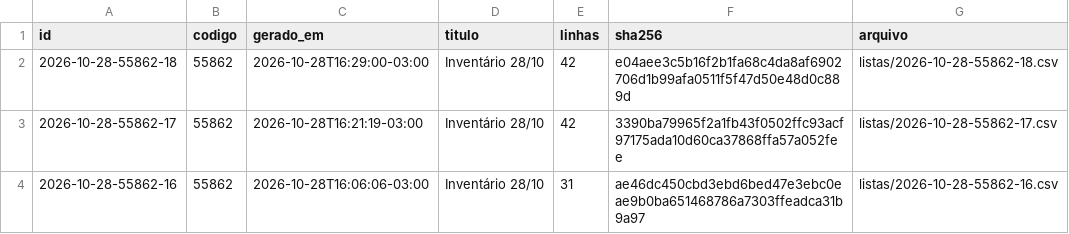
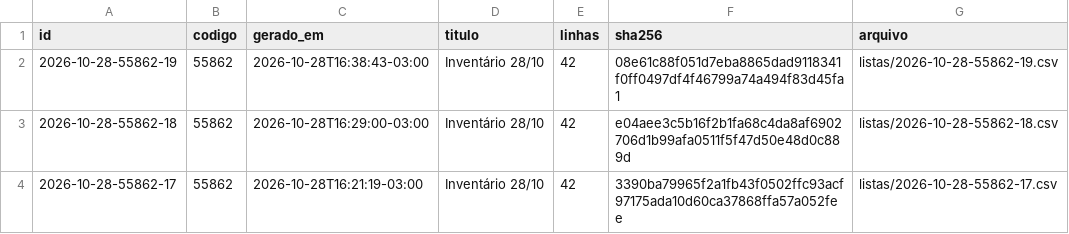
Before and after one commit to jofilho71/asidobem-listas, a CSV file: indice.csv, drawn as a sheet; only a part is shown; the shorter side is filled out with more unchanged rows.

```diff
--- a/indice.csv
+++ b/indice.csv
@@ -1,2 +1,3 @@
 id;codigo;gerado_em;titulo;linhas;sha256;arquivo
+2026-10-28-55862-19;55862;2026-10-28T16:38:43-03:00;Inventário 28/10;42;08e61c88f051d7eba8865dad9118341f0ff0497df4f46799a74a494f83d45fa1;listas/2026-10-28-55862-19.csv
 2026-10-28-55862-18;55862;2026-10-28T16:29:00-03:00;Inventário 28/10;42;e04aee3c5b16f2b1fa68c4da8af6902706d1b99afa0511f5f47d50e48d0c889d;listas/2026-10-28-55862-18.csv
```
